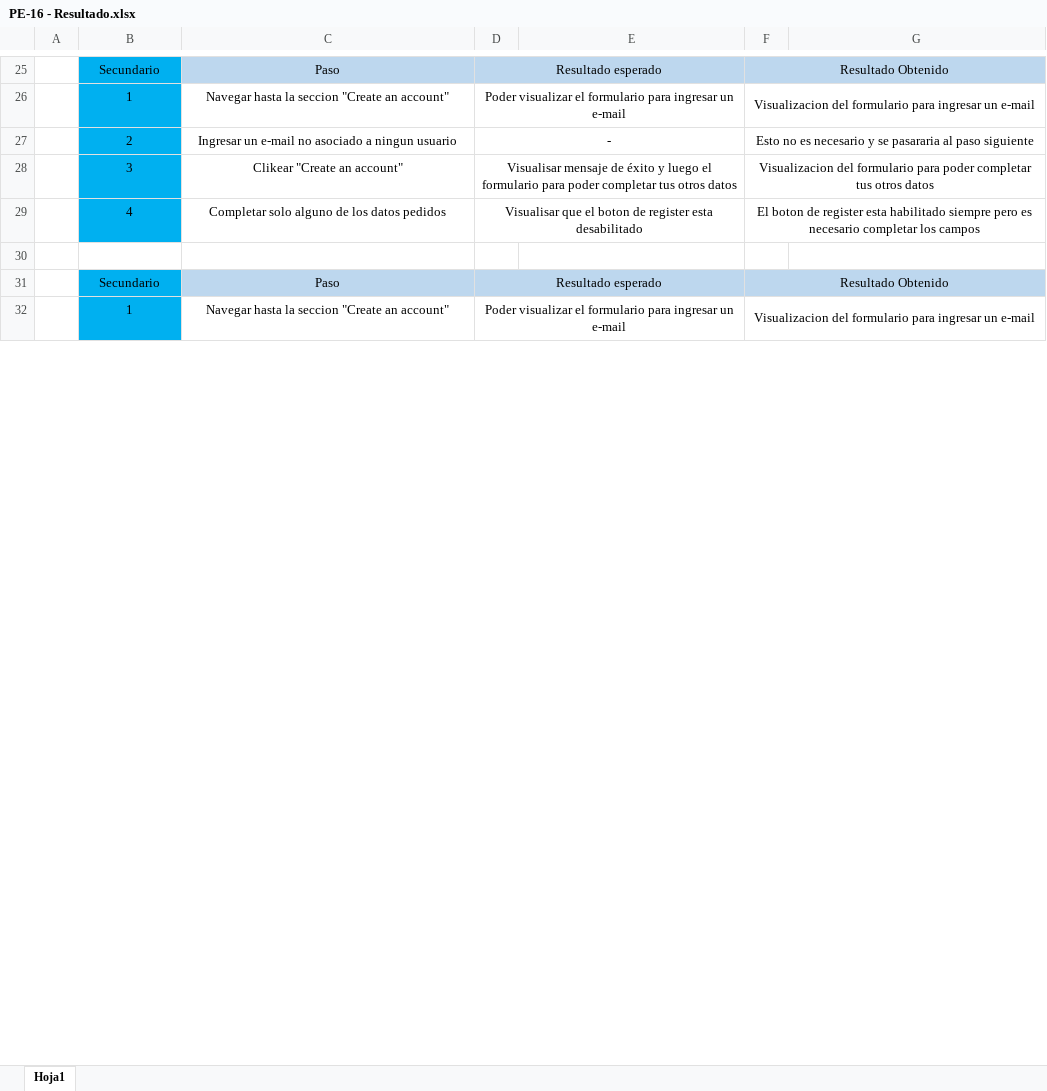
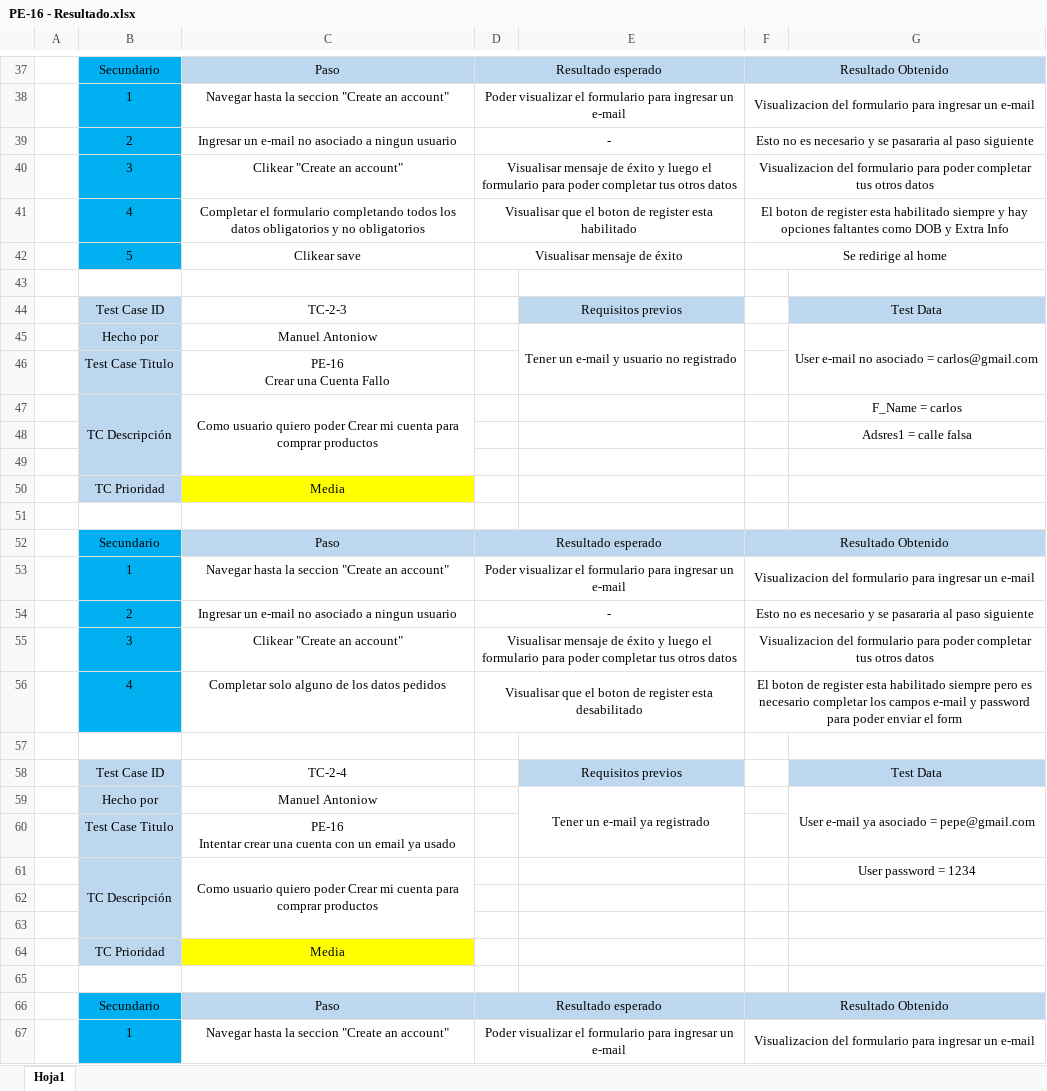
Before and after one commit to ManuAntoniow/TestingAplicaciones-Alone-TPO, an Excel workbook: test_cases/TC-2/PE-16 - Resultado.xlsx, sheet Hoja1, drawn as a sheet; only a part is shown, gaps mark what is left out; values as stored, in another font and other column widths than the file's, no borders; charts and pictures not drawn; addresses are those after the commit; ↵ is a line break in a cell; the diff covers the shown part only; the diff names each change by its address in the sheet, - before the commit and + after, or states it on an @@ line.

```diff
--- a/test_cases/TC-2/PE-16 - Resultado.xlsx (sheet Hoja1)
+++ b/test_cases/TC-2/PE-16 - Resultado.xlsx (sheet Hoja1)
+row 41:  | 4 | Completar el formulario completando todos los datos obligatorios y no obligatorios | Visualisar que el boton de register esta habilitado |  | El boton de register esta habilitado siempre y hay opciones faltantes como DOB y Extra Info
+row 42:  | 5 | Clikear save | Visualisar mensaje de éxito |  | Se redirige al home
+row 43: (empty)
+row 44:  | Test Case ID | TC-2-3 |  | Requisitos previos |  | Test Data
+row 45:  | Hecho por | Manuel Antoniow |  | Tener un e-mail y usuario no registrado |  | User e-mail no asociado = carlos@gmail.com
+row 46:  | Test Case Titulo | PE-16 ↵ Crear una Cuenta Fallo
+row 47:  | TC Descripción | Como usuario quiero poder Crear mi cuenta para comprar productos |  |  |  | F_Name = carlos
+row 48:  |  |  |  |  |  | Adsres1 = calle falsa
+row 49: (empty)
+row 50:  | TC Prioridad | Media
+row 51: (empty)
+row 52:  | Secundario | Paso | Resultado esperado |  | Resultado Obtenido
+row 53:  | 1 | Navegar hasta la seccion "Create an account" | Poder visualizar el formulario para ingresar un e-mail |  | Visualizacion del formulario para ingresar un e-mail
+row 54:  | 2 | Ingresar un e-mail no asociado a ningun usuario | - |  | Esto no es necesario y se pasararia al paso siguiente
+row 55:  | 3 | Clikear "Create an account" | Visualisar mensaje de éxito y luego el formulario para poder completar tus otros datos |  | Visualizacion del formulario para poder completar tus otros datos
-F56: …los campos
+F56: …los campos e-mail y password para poder enviar el form
+row 57: (empty)
+row 58:  | Test Case ID | TC-2-4 |  | Requisitos previos |  | Test Data
+row 59:  | Hecho por | Manuel Antoniow |  | Tener un e-mail ya registrado |  | User e-mail ya asociado = pepe@gmail.com
+row 60:  | Test Case Titulo | PE-16 ↵ Intentar crear una cuenta con un email ya usado
+row 61:  | TC Descripción | Como usuario quiero poder Crear mi cuenta para comprar productos |  |  |  | User password = 1234
+row 62: (empty)
+row 63: (empty)
+row 64:  | TC Prioridad | Media
```
Also changed, not shown: 17 added rows, 5 removed rows, 9 edited cells, cell formats and merged cells elsewhere in this sheet, charts or pictures, test_cases/TC-1/PE-10.xlsx, test_cases/TC-2/PE-16.xlsx, 6 other files.
